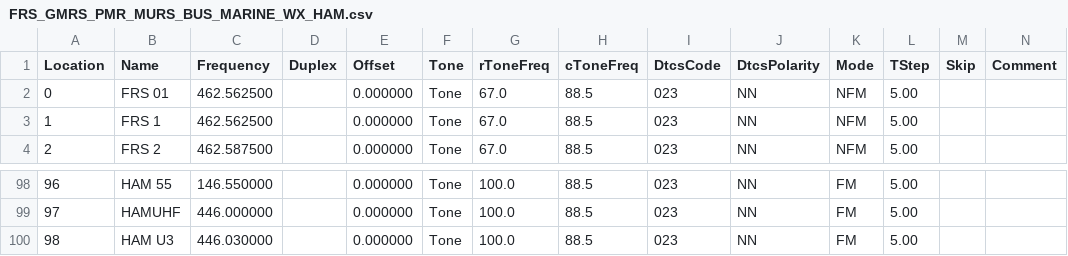
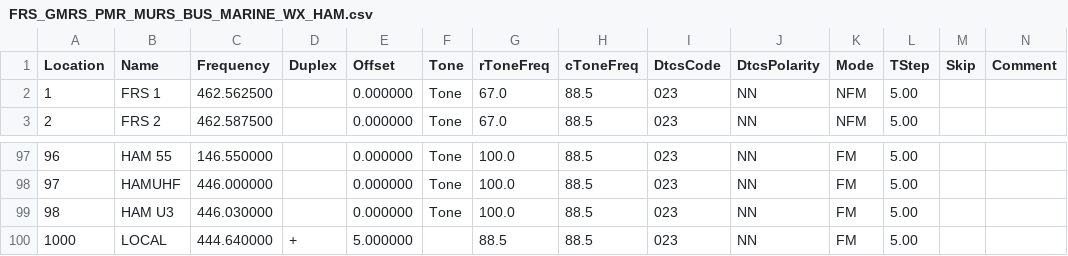
Before and after one commit to rberg2/Baofeng-presets, a CSV file: FRS_GMRS_PMR_MURS_BUS_MARINE_WX_HAM.csv, drawn as a sheet; only a part is shown, gaps mark what is left out; removed rows and columns are numbered as before the commit, all else as after; rows hold the shown columns only; the diff names each change by its address in the sheet, - before the commit and + after, or states it on an @@ line.

Commit message:
Move Channel 0 to 1000
Yaesu ft-60 does not support channel 0

```diff
--- a/FRS_GMRS_PMR_MURS_BUS_MARINE_WX_HAM.csv
+++ b/FRS_GMRS_PMR_MURS_BUS_MARINE_WX_HAM.csv
-row 2: 0 | FRS 01 | 462.562500 |  | 0.000000 | Tone | 67.0 | 88.5 | 023 | NN | NFM | 5.00
+row 100: 1000 | LOCAL | 444.640000 | + | 5.000000 |  | 88.5 | 88.5 | 023 | NN | FM | 5.00
```
